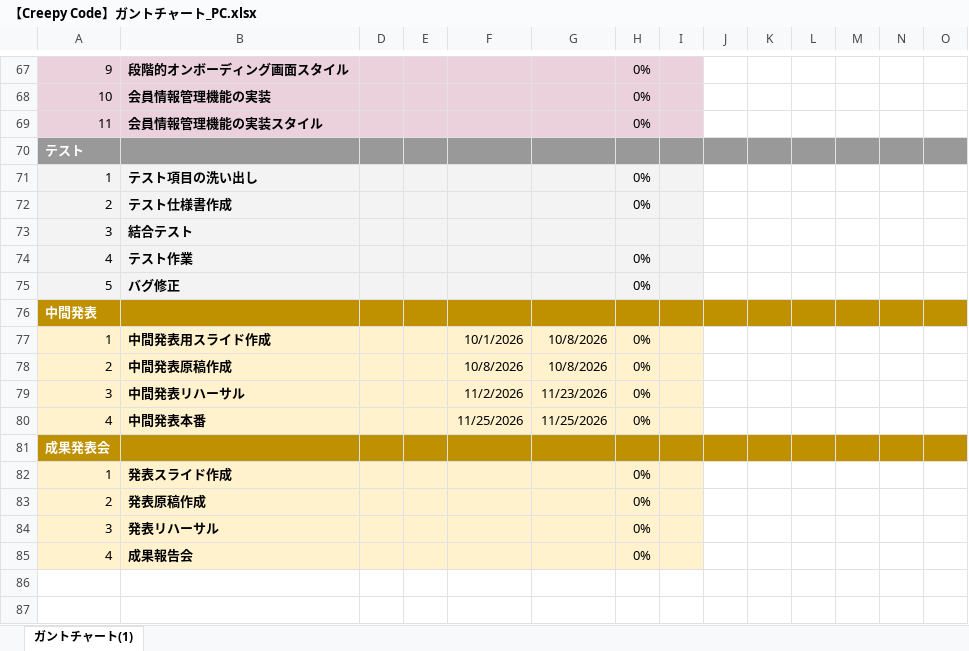
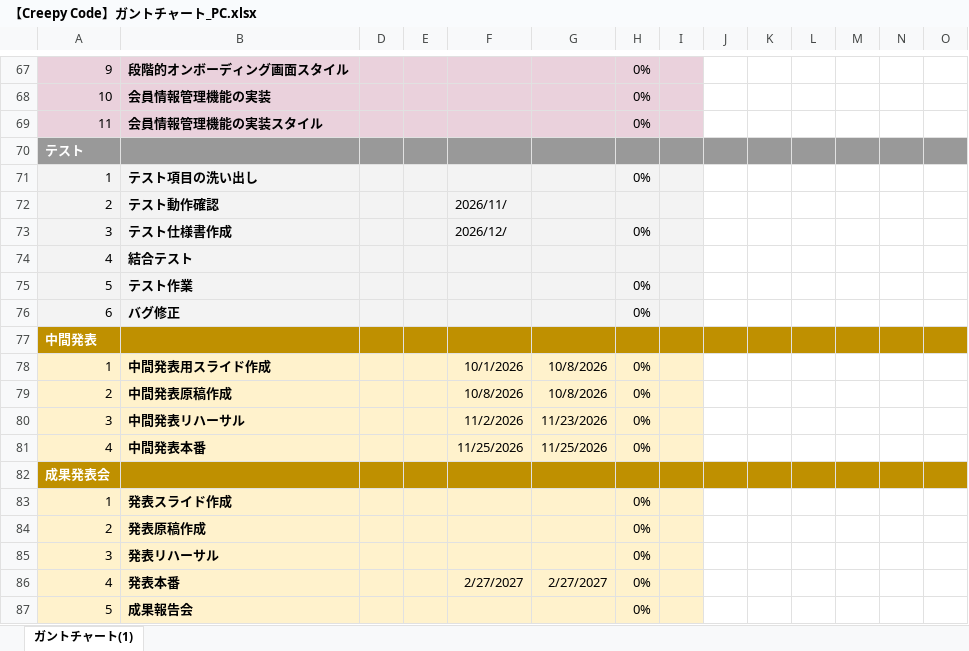
Before and after one commit to youkun1505-stack/Creepy-Code, an Excel workbook: docs/【Creepy Code】ガントチャート_PC.xlsx, sheet ガントチャート(1), drawn as a sheet; only a part is shown, gaps mark what is left out; values as stored, in another font and other column widths than the file's, no borders; conditional formats not drawn; addresses are those after the commit; rows hold the shown columns only; the diff names each change by its address in the sheet, - before the commit and + after, or states it on an @@ line.

Commit message:
開始日、完了予定日を追加

```diff
--- a/docs/【Creepy Code】ガントチャート_PC.xlsx (sheet ガントチャート(1))
+++ b/docs/【Creepy Code】ガントチャート_PC.xlsx (sheet ガントチャート(1))
+row 72: 2 | テスト動作確認 |  |  | 2026/11/
-A73: 2
+A73: 3
-F73: (empty)
+F73: 2026/12/
-A74: 3
+A74: 4
-A75: 4
+A75: 5
-A76: 5
+A76: 6
+row 86: 4 | 発表本番 |  |  | 2/27/2027 | 2/27/2027 | 0%
-A87: 4
+A87: 5
```
